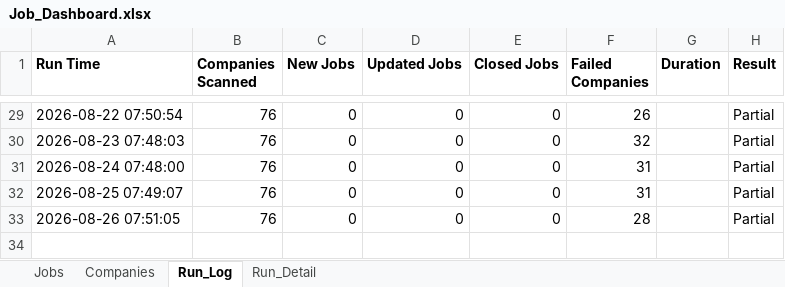
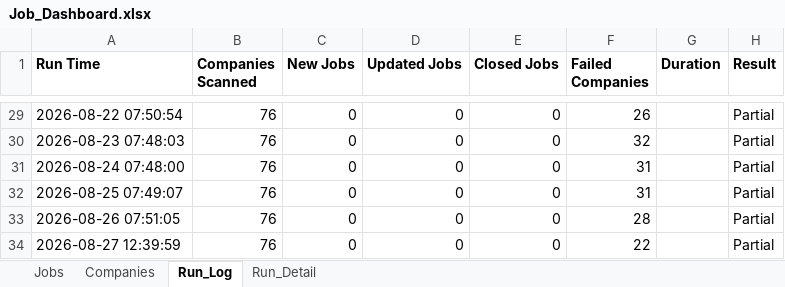
Before and after one commit to sabrinahan93-byte/PCIP, an Excel workbook: output/Job_Dashboard.xlsx, sheet Run_Log, drawn as a sheet; only a part is shown, gaps mark what is left out; values as stored, in another font and other column widths than the file's, no borders; the diff names each change by its address in the sheet, - before the commit and + after, or states it on an @@ line.

```diff
--- a/output/Job_Dashboard.xlsx (sheet Run_Log)
+++ b/output/Job_Dashboard.xlsx (sheet Run_Log)
+row 34: 2026-08-27 12:39:59 | 76 | 0 | 0 | 0 | 22 |  | Partial
```
Also changed, not shown: sheet Run_Detail, sheet Jobs, 1 other file.
